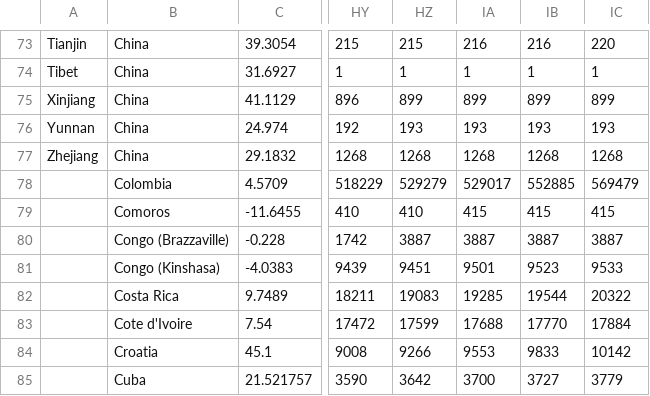
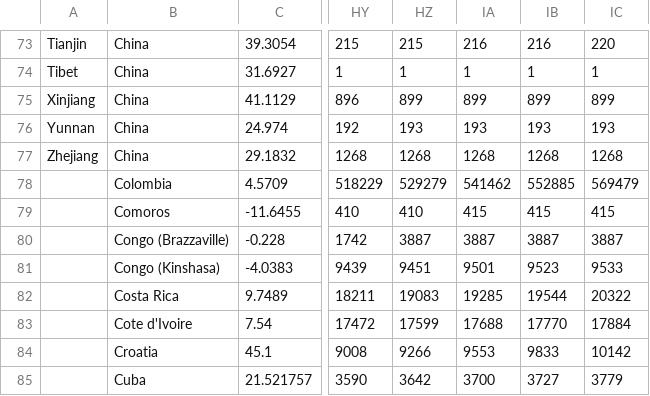
Before and after one commit to rjlopez2/ADS-_CAS_Bern_2020, a CSV file: Projects/M1 and M2/time_series_covid19_recovered_global.csv, drawn as a sheet; only a part is shown, gaps mark what is left out; the diff names each change by its address in the sheet, - before the commit and + after, or states it on an @@ line.

```diff
--- a/Projects/M1 and M2/time_series_covid19_recovered_global.csv
+++ b/Projects/M1 and M2/time_series_covid19_recovered_global.csv
-IA78: 529017
+IA78: 541462
```
Also changed, not shown: Projects/M1 and M2/time_series_covid19_confirmed_global.csv, Projects/M1 and M2/time_series_covid19_deaths_global.csv, 8 other files.
